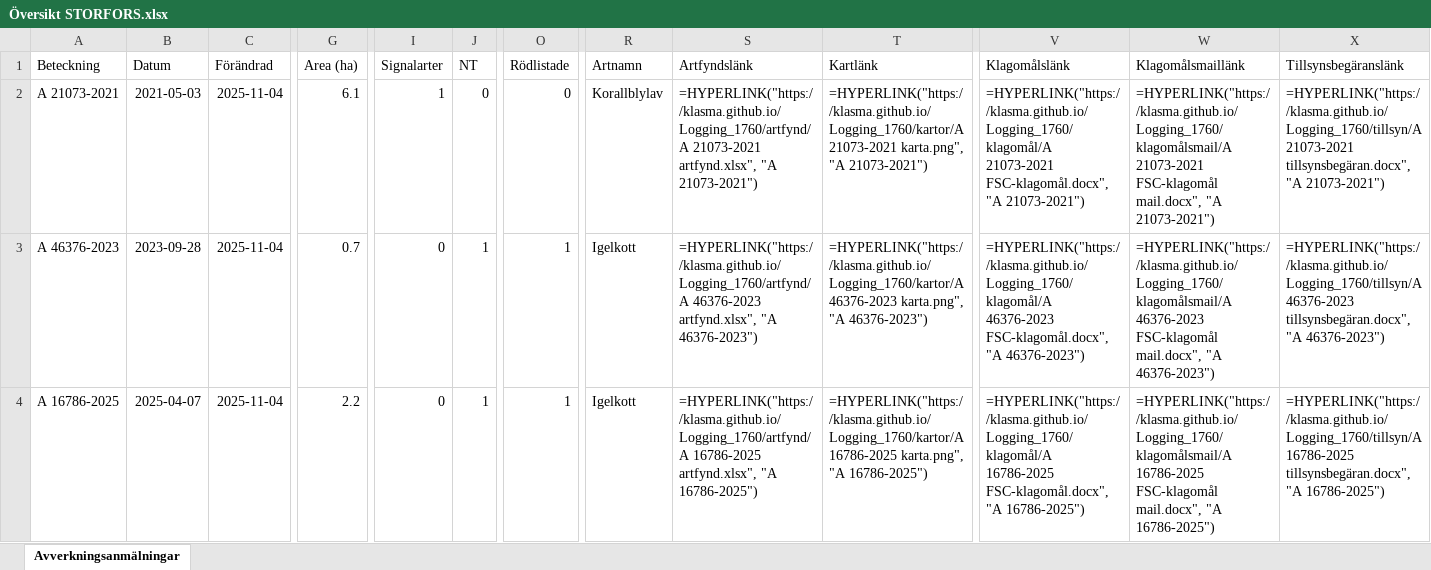
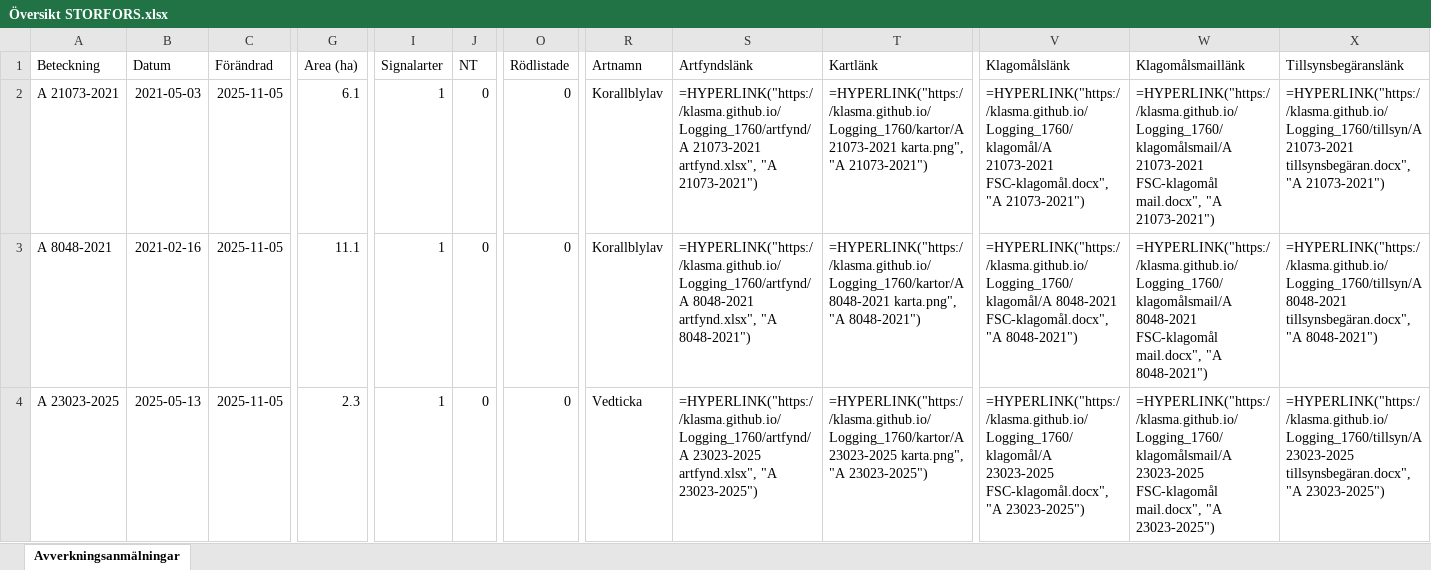
Before and after one commit to klasma/Logging_1760, an Excel workbook: Översikt STORFORS.xlsx, sheet Avverkningsanmälningar, drawn as a sheet; only a part is shown, gaps mark what is left out; values as stored, in another font and other column widths than the file's, no borders; formulas without a stored value are shown as written; the diff covers the shown part only; the diff names each change by its address in the sheet, - before the commit and + after, or states it on an @@ line.

```diff
--- a/Översikt STORFORS.xlsx (sheet Avverkningsanmälningar)
+++ b/Översikt STORFORS.xlsx (sheet Avverkningsanmälningar)
-C2:C4 (Förändrad): 2025-11-04
+C2:C4 (Förändrad): 2025-11-05
-A3 (Beteckning): A 46376-2023
+A3 (Beteckning): A 8048-2021
-B3 (Datum): 2023-09-28
+B3 (Datum): 2021-02-16
-G3 (Area (ha)): 0.7
+G3 (Area (ha)): 11.1
-I3:I4 (Signalarter): 0
+I3:I4 (Signalarter): 1
-J3:J4 (NT): 1
+J3:J4 (NT): 0
-O3:O4 (Rödlistade): 1
+O3:O4 (Rödlistade): 0
-R3 (Artnamn): Igelkott
+R3 (Artnamn): Korallblylav
-S3 (Artfyndslänk): =HYPERLINK("https://klasma.github.io/Logging_1760/artfynd/A 46376-2023 artfynd.xlsx", "A 46376-2023")
+S3 (Artfyndslänk): =HYPERLINK("https://klasma.github.io/Logging_1760/artfynd/A 8048-2021 artfynd.xlsx", "A 8048-2021")
-T3 (Kartlänk): =HYPERLINK("https://klasma.github.io/Logging_1760/kartor/A 46376-2023 karta.png", "A 46376-2023")
+T3 (Kartlänk): =HYPERLINK("https://klasma.github.io/Logging_1760/kartor/A 8048-2021 karta.png", "A 8048-2021")
-V3 (Klagomålslänk): =HYPERLINK("https://klasma.github.io/Logging_1760/klagomål/A 46376-2023 FSC-klagomål.docx", "A 46376-2023")
+V3 (Klagomålslänk): =HYPERLINK("https://klasma.github.io/Logging_1760/klagomål/A 8048-2021 FSC-klagomål.docx", "A 8048-2021")
-W3 (Klagomålsmaillänk): =HYPERLINK("https://klasma.github.io/Logging_1760/klagomålsmail/A 46376-2023 FSC-klagomål mail.docx", "A 46376-2023")
+W3 (Klagomålsmaillänk): =HYPERLINK("https://klasma.github.io/Logging_1760/klagomålsmail/A 8048-2021 FSC-klagomål mail.docx", "A 8048-2021")
-X3 (Tillsynsbegäranslänk): =HYPERLINK("https://klasma.github.io/Logging_1760/tillsyn/A 46376-2023 tillsynsbegäran.docx", "A 46376-2023")
+X3 (Tillsynsbegäranslänk): =HYPERLINK("https://klasma.github.io/Logging_1760/tillsyn/A 8048-2021 tillsynsbegäran.docx", "A 8048-2021")
-A4 (Beteckning): A 16786-2025
+A4 (Beteckning): A 23023-2025
-B4 (Datum): 2025-04-07
+B4 (Datum): 2025-05-13
-G4 (Area (ha)): 2.2
+G4 (Area (ha)): 2.3
-R4 (Artnamn): Igelkott
+R4 (Artnamn): Vedticka
-S4 (Artfyndslänk): =HYPERLINK("https://klasma.github.io/Logging_1760/artfynd/A 16786-2025 artfynd.xlsx", "A 16786-2025")
+S4 (Artfyndslänk): =HYPERLINK("https://klasma.github.io/Logging_1760/artfynd/A 23023-2025 artfynd.xlsx", "A 23023-2025")
-T4 (Kartlänk): =HYPERLINK("https://klasma.github.io/Logging_1760/kartor/A 16786-2025 karta.png", "A 16786-2025")
+T4 (Kartlänk): =HYPERLINK("https://klasma.github.io/Logging_1760/kartor/A 23023-2025 karta.png", "A 23023-2025")
-V4 (Klagomålslänk): =HYPERLINK("https://klasma.github.io/Logging_1760/klagomål/A 16786-2025 FSC-klagomål.docx", "A 16786-2025")
+V4 (Klagomålslänk): =HYPERLINK("https://klasma.github.io/Logging_1760/klagomål/A 23023-2025 FSC-klagomål.docx", "A 23023-2025")
-W4 (Klagomålsmaillänk): =HYPERLINK("https://klasma.github.io/Logging_1760/klagomålsmail/A 16786-2025 FSC-klagomål mail.docx", "A 16786-2025")
+W4 (Klagomålsmaillänk): =HYPERLINK("https://klasma.github.io/Logging_1760/klagomålsmail/A 23023-2025 FSC-klagomål mail.docx", "A 23023-2025")
-X4 (Tillsynsbegäranslänk): =HYPERLINK("https://klasma.github.io/Logging_1760/tillsyn/A 16786-2025 tillsynsbegäran.docx", "A 16786-2025")
+X4 (Tillsynsbegäranslänk): =HYPERLINK("https://klasma.github.io/Logging_1760/tillsyn/A 23023-2025 tillsynsbegäran.docx", "A 23023-2025")
```
Also changed, not shown: 754 edited cells elsewhere in this sheet, artfynd/A 16786-2025 artfynd.xlsx, artfynd/A 21073-2021 artfynd.xlsx, 29 other files.
